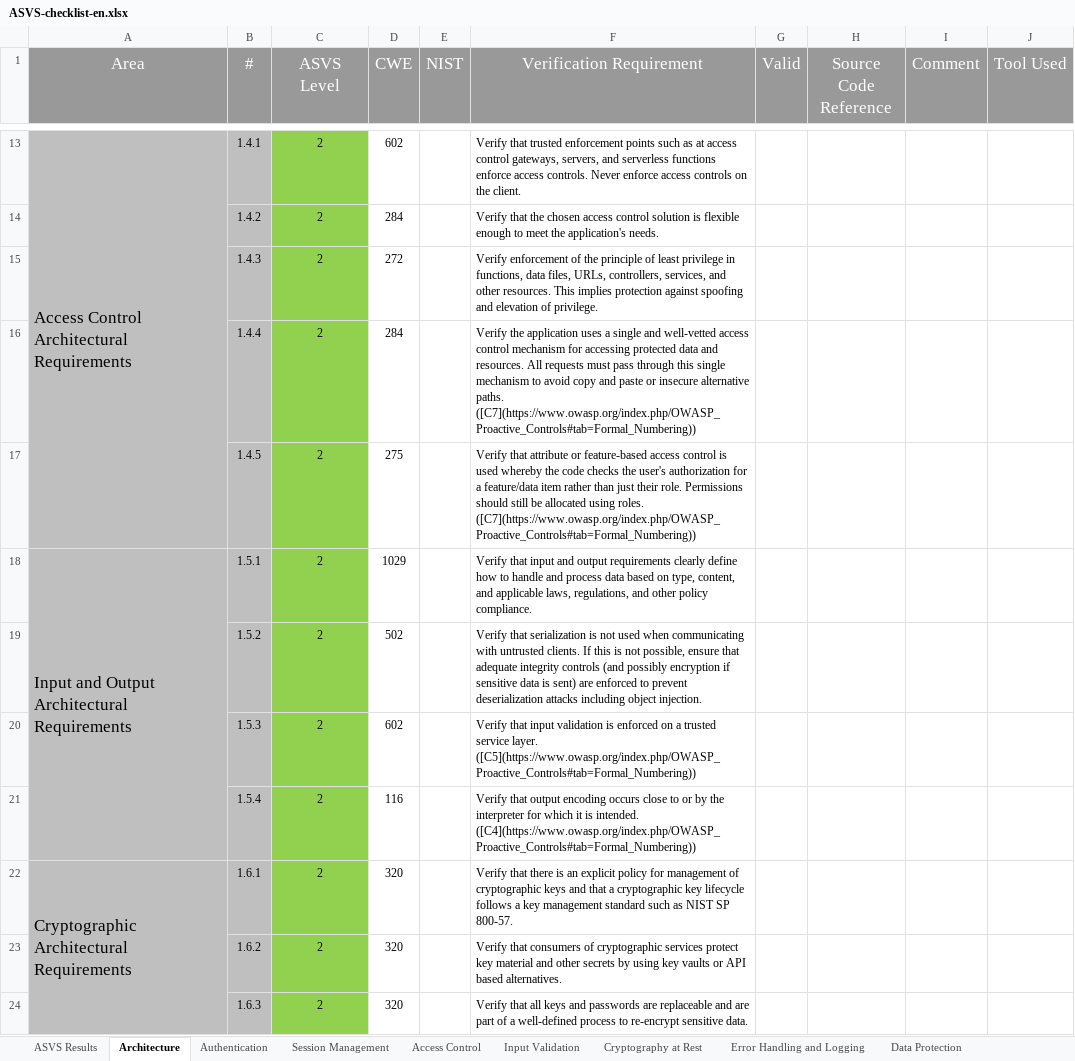
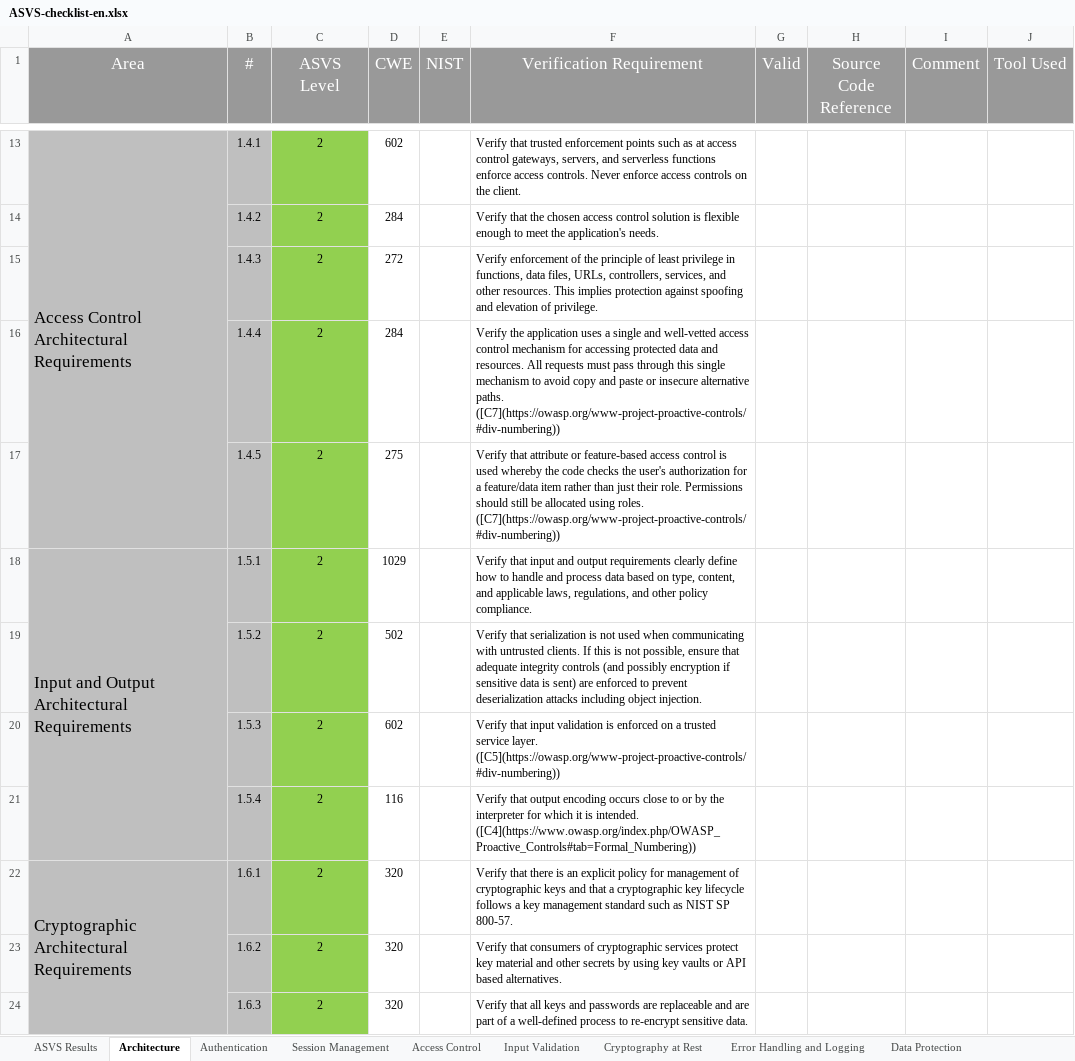
Before and after one commit to shenril/owasp-asvs-checklist, an Excel workbook: ASVS-checklist-en.xlsx, sheet Architecture, drawn as a sheet; only a part is shown, gaps mark what is left out; values as stored, in another font and other column widths than the file's, no borders; the diff covers the shown part only; the diff names each change by its address in the sheet, - before the commit and + after, or states it on an @@ line.

```diff
--- a/ASVS-checklist-en.xlsx (sheet Architecture)
+++ b/ASVS-checklist-en.xlsx (sheet Architecture)
-F16 (Verification Requirement): …alternative paths. ([C7](https://www.owasp.org/index.php/OWASP_Proactive_Controls#tab=Formal_Numbering))
+F16 (Verification Requirement): …alternative paths. ([C7](https://owasp.org/www-project-proactive-controls/#div-numbering))
-F17 (Verification Requirement): …using roles. ([C7](https://www.owasp.org/index.php/OWASP_Proactive_Controls#tab=Formal_Numbering))
+F17 (Verification Requirement): …using roles. ([C7](https://owasp.org/www-project-proactive-controls/#div-numbering))
-F20 (Verification Requirement): …service layer. ([C5](https://www.owasp.org/index.php/OWASP_Proactive_Controls#tab=Formal_Numbering))
+F20 (Verification Requirement): …service layer. ([C5](https://owasp.org/www-project-proactive-controls/#div-numbering))
```
Also changed, not shown: 12 edited cells elsewhere in this sheet, sheet Authentication, sheet Input Validation, sheet Configuration, sheet Error Handling and Logging, sheet Session Management, sheet Cryptography at Rest, 7 more sheets, charts or pictures, 2 other files.
